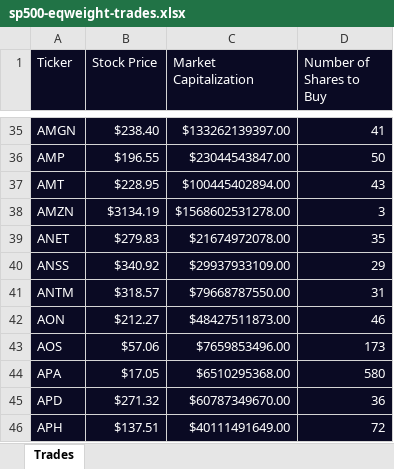
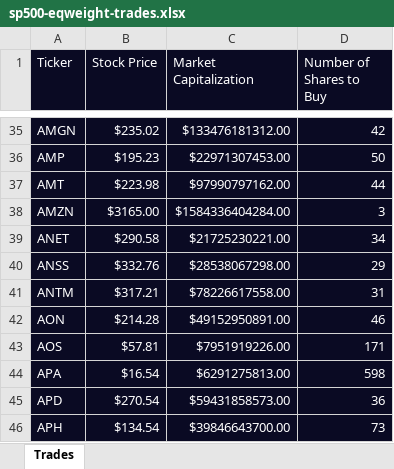
Before and after one commit to greenfructose/AlgoTradingPython, an Excel workbook: sp500-eqweight-trades.xlsx, sheet Trades, drawn as a sheet; only a part is shown, gaps mark what is left out; values as stored, in another font and other column widths than the file's, no borders; the diff covers the shown part only; the diff names each change by its address in the sheet, - before the commit and + after, or states it on an @@ line.

```diff
--- a/sp500-eqweight-trades.xlsx (sheet Trades)
+++ b/sp500-eqweight-trades.xlsx (sheet Trades)
-B35 (Stock Price): $238.40
+B35 (Stock Price): $235.02
-C35 (Market Capitalization): $133262139397.00
+C35 (Market Capitalization): $133476181312.00
-D35 (Number of Shares to Buy): 41
+D35 (Number of Shares to Buy): 42
-B36 (Stock Price): $196.55
+B36 (Stock Price): $195.23
-C36 (Market Capitalization): $23044543847.00
+C36 (Market Capitalization): $22971307453.00
-B37 (Stock Price): $228.95
+B37 (Stock Price): $223.98
-C37 (Market Capitalization): $100445402894.00
+C37 (Market Capitalization): $97990797162.00
-D37 (Number of Shares to Buy): 43
+D37 (Number of Shares to Buy): 44
-B38 (Stock Price): $3134.19
+B38 (Stock Price): $3165.00
-C38 (Market Capitalization): $1568602531278.00
+C38 (Market Capitalization): $1584336404284.00
-B39 (Stock Price): $279.83
+B39 (Stock Price): $290.58
-C39 (Market Capitalization): $21674972078.00
+C39 (Market Capitalization): $21725230221.00
-D39 (Number of Shares to Buy): 35
+D39 (Number of Shares to Buy): 34
-B40 (Stock Price): $340.92
+B40 (Stock Price): $332.76
-C40 (Market Capitalization): $29937933109.00
+C40 (Market Capitalization): $28538067298.00
-B41 (Stock Price): $318.57
+B41 (Stock Price): $317.21
-C41 (Market Capitalization): $79668787550.00
+C41 (Market Capitalization): $78226617558.00
-B42 (Stock Price): $212.27
+B42 (Stock Price): $214.28
-C42 (Market Capitalization): $48427511873.00
+C42 (Market Capitalization): $49152950891.00
-B43 (Stock Price): $57.06
+B43 (Stock Price): $57.81
-C43 (Market Capitalization): $7659853496.00
+C43 (Market Capitalization): $7951919226.00
-D43 (Number of Shares to Buy): 173
+D43 (Number of Shares to Buy): 171
-B44 (Stock Price): $17.05
+B44 (Stock Price): $16.54
-C44 (Market Capitalization): $6510295368.00
+C44 (Market Capitalization): $6291275813.00
-D44 (Number of Shares to Buy): 580
+D44 (Number of Shares to Buy): 598
-B45 (Stock Price): $271.32
+B45 (Stock Price): $270.54
-C45 (Market Capitalization): $60787349670.00
+C45 (Market Capitalization): $59431858573.00
-B46 (Stock Price): $137.51
+B46 (Stock Price): $134.54
-C46 (Market Capitalization): $40111491649.00
+C46 (Market Capitalization): $39846643700.00
-D46 (Number of Shares to Buy): 72
+D46 (Number of Shares to Buy): 73
```
Also changed, not shown: 1369 edited cells elsewhere in this sheet, 3 other files.
